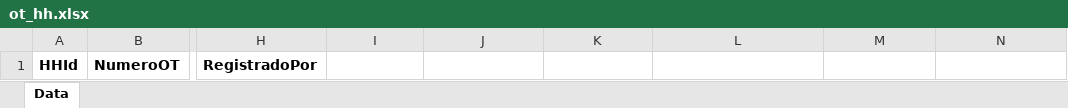
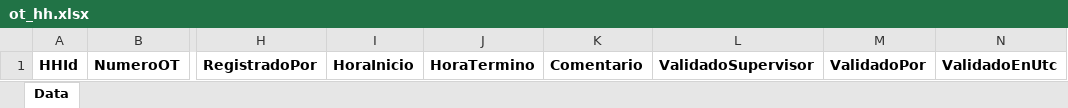
Before and after one commit to nicorod-cyber/APLICACION-CMMS, an Excel workbook: data/excel/ot_hh.xlsx, sheet Data, drawn as a sheet; only a part is shown, gaps mark what is left out; values as stored, in another font and other column widths than the file's, no borders; the diff names each change by its address in the sheet, - before the commit and + after, or states it on an @@ line.

```diff
--- a/data/excel/ot_hh.xlsx (sheet Data)
+++ b/data/excel/ot_hh.xlsx (sheet Data)
-I1: (empty)
+I1: HoraInicio
-J1: (empty)
+J1: HoraTermino
-K1: (empty)
+K1: Comentario
-L1: (empty)
+L1: ValidadoSupervisor
-M1: (empty)
+M1: ValidadoPor
-N1: (empty)
+N1: ValidadoEnUtc
```
Also changed, not shown: data/excel/checklists.xlsx, data/excel/ot_checklists.xlsx, 12 other files.
